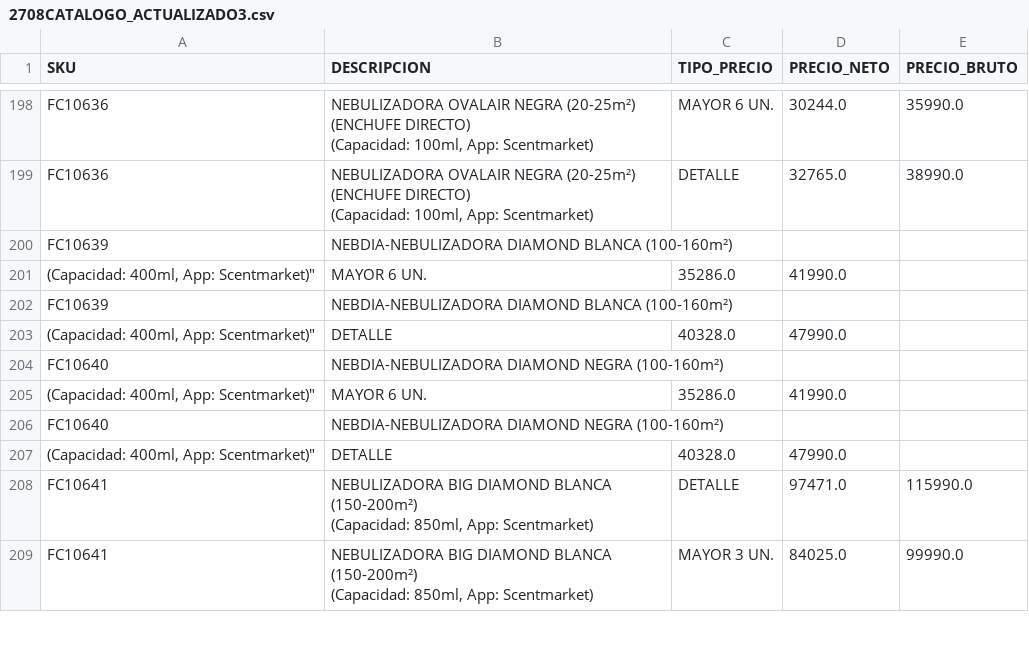
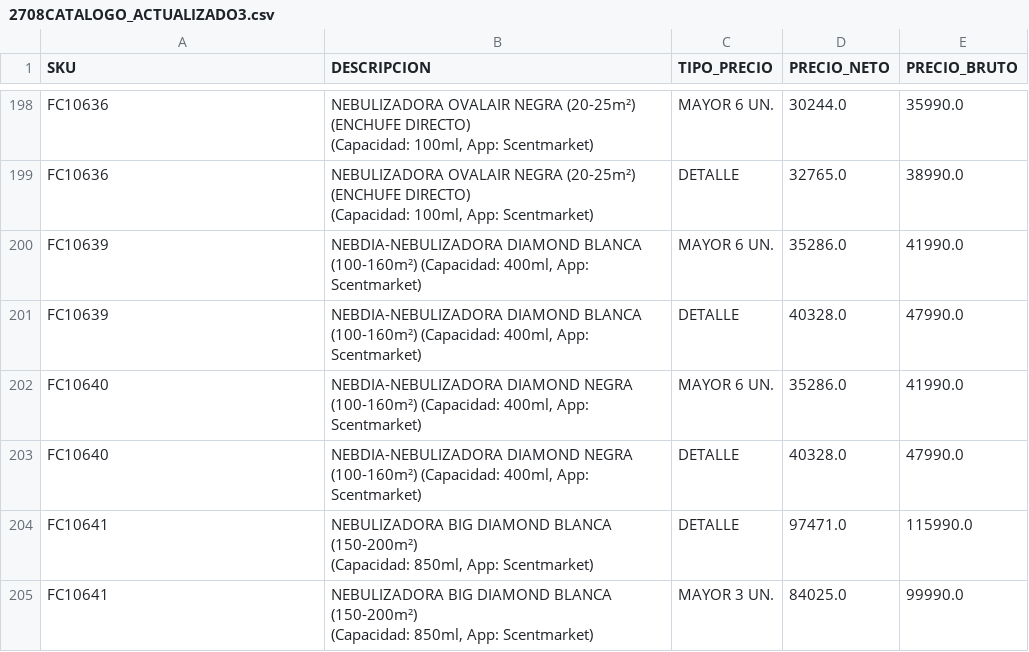
Before and after one commit to leonardo7512/CORRECTORPRECIOS, a CSV file: 2708CATALOGO_ACTUALIZADO3.csv, drawn as a sheet; only a part is shown, gaps mark what is left out.

Commit message:
Update 2708CATALOGO_ACTUALIZADO3.csv

```diff
--- a/2708CATALOGO_ACTUALIZADO3.csv
+++ b/2708CATALOGO_ACTUALIZADO3.csv
@@ -269,10 +269,6 @@ FC10636;"NEBULIZADORA OVALAIR NEGRA (20-25m²) (ENCHUFE DIRECTO)
 (Capacidad: 100ml, App: Scentmarket)";DETALLE;32765.0;38990.0
-FC10639;NEBDIA-NEBULIZADORA DIAMOND BLANCA (100-160m²)
-(Capacidad: 400ml, App: Scentmarket)";MAYOR 6 UN.;35286.0;41990.0
-FC10639;NEBDIA-NEBULIZADORA DIAMOND BLANCA (100-160m²)
-(Capacidad: 400ml, App: Scentmarket)";DETALLE;40328.0;47990.0
-FC10640;NEBDIA-NEBULIZADORA DIAMOND NEGRA (100-160m²)
-(Capacidad: 400ml, App: Scentmarket)";MAYOR 6 UN.;35286.0;41990.0
-FC10640;NEBDIA-NEBULIZADORA DIAMOND NEGRA (100-160m²)
-(Capacidad: 400ml, App: Scentmarket)";DETALLE;40328.0;47990.0
+FC10639;"NEBDIA-NEBULIZADORA DIAMOND BLANCA (100-160m²) (Capacidad: 400ml, App: Scentmarket)";MAYOR 6 UN.;35286.0;41990.0
+FC10639;"NEBDIA-NEBULIZADORA DIAMOND BLANCA (100-160m²) (Capacidad: 400ml, App: Scentmarket)";DETALLE;40328.0;47990.0
+FC10640;"NEBDIA-NEBULIZADORA DIAMOND NEGRA (100-160m²) (Capacidad: 400ml, App: Scentmarket)";MAYOR 6 UN.;35286.0;41990.0
+FC10640;"NEBDIA-NEBULIZADORA DIAMOND NEGRA (100-160m²) (Capacidad: 400ml, App: Scentmarket)";DETALLE;40328.0;47990.0
 FC10641;"NEBULIZADORA BIG DIAMOND BLANCA (150-200m²)
```
